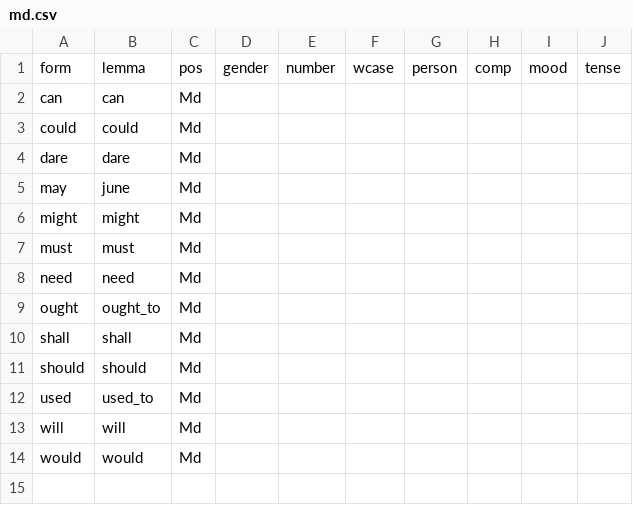
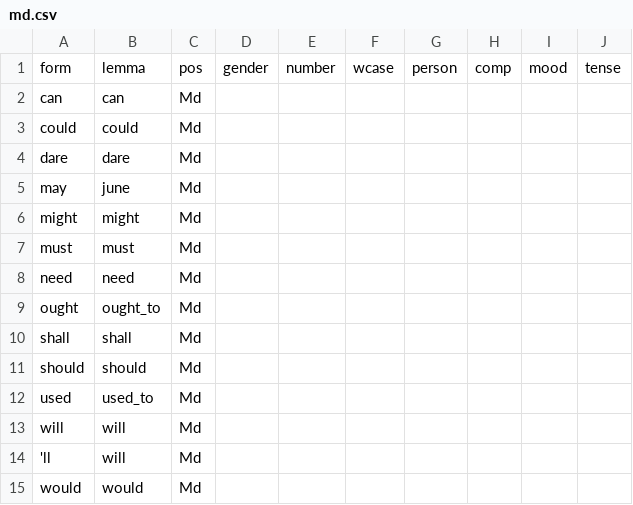
Before and after one commit to yugol/inwonderland, a CSV file: data/morphology/pos/md.csv, drawn as a sheet.

```diff
--- a/data/morphology/pos/md.csv
+++ b/data/morphology/pos/md.csv
@@ -13,2 +13,3 @@ used,used_to,Md,,,,,,,
 will,will,Md,,,,,,,
+'ll,will,Md,,,,,,,
 would,would,Md,,,,,,,
```
Also changed, not shown: 9 other files.
